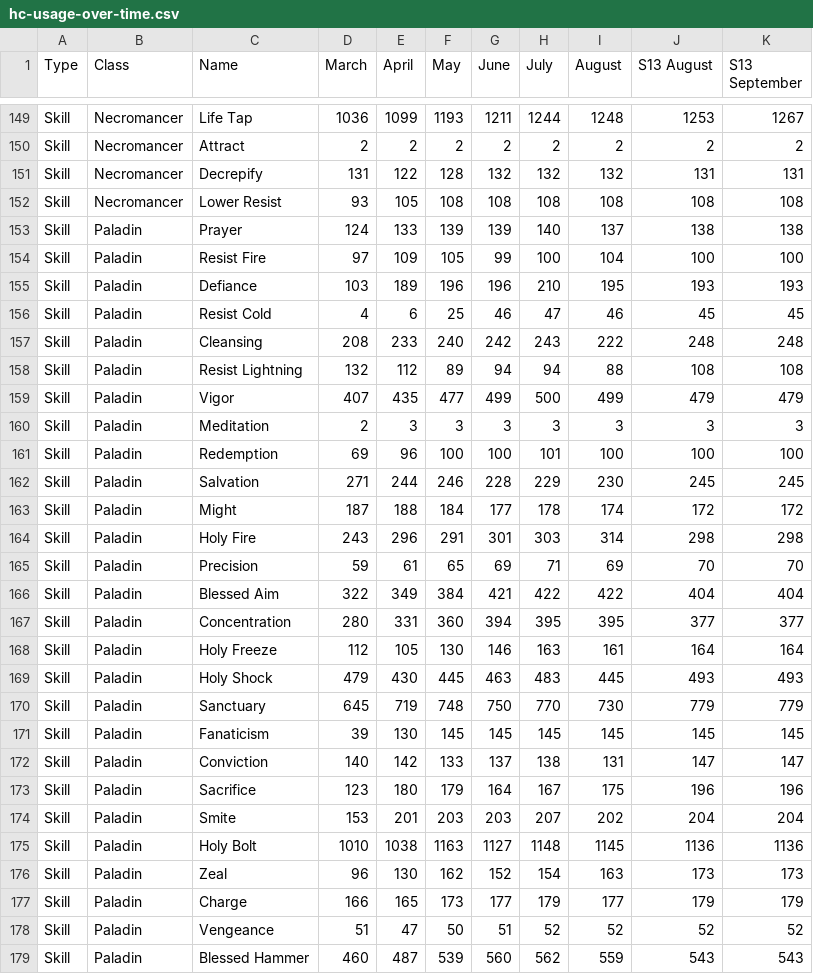
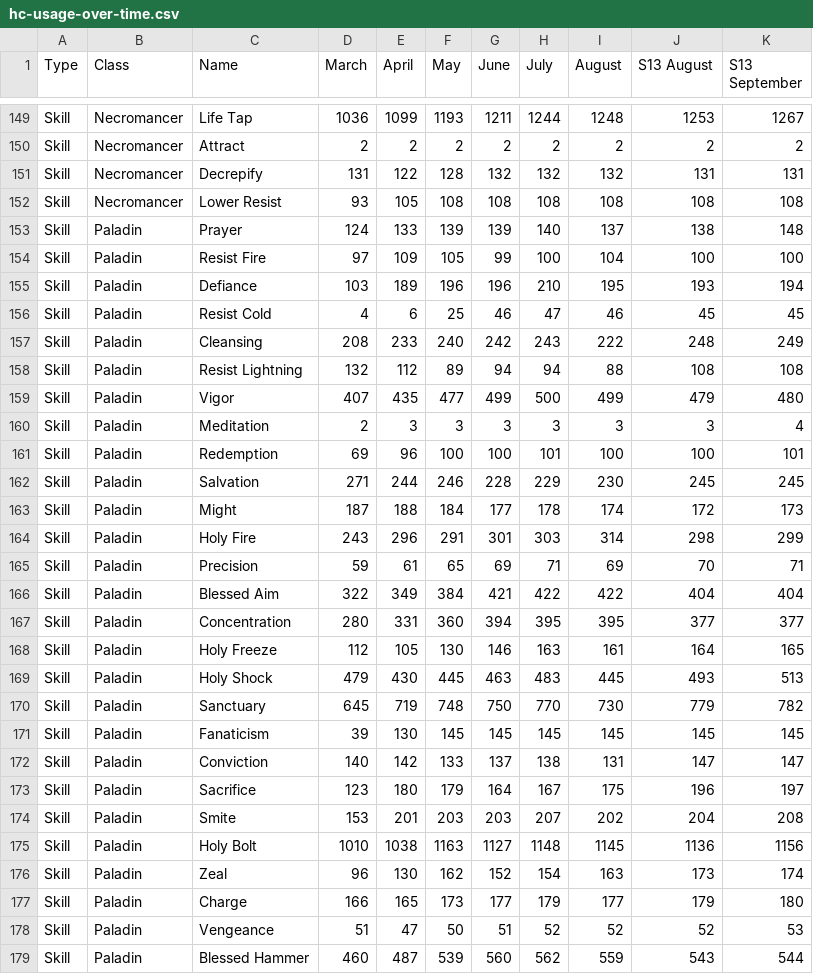
Before and after one commit to GreenDude120/builds_data, a CSV file: hc-usage-over-time.csv, drawn as a sheet; only a part is shown, gaps mark what is left out; the diff covers the shown part only.

```diff
--- a/hc-usage-over-time.csv
+++ b/hc-usage-over-time.csv
@@ -152,28 +152,28 @@ Skill,Necromancer,Decrepify,131,122,128,132,132,132,131,131
 Skill,Necromancer,Lower Resist,93,105,108,108,108,108,108,108
-Skill,Paladin,Prayer,124,133,139,139,140,137,138,138
+Skill,Paladin,Prayer,124,133,139,139,140,137,138,148
 Skill,Paladin,Resist Fire,97,109,105,99,100,104,100,100
-Skill,Paladin,Defiance,103,189,196,196,210,195,193,193
+Skill,Paladin,Defiance,103,189,196,196,210,195,193,194
 Skill,Paladin,Resist Cold,4,6,25,46,47,46,45,45
-Skill,Paladin,Cleansing,208,233,240,242,243,222,248,248
+Skill,Paladin,Cleansing,208,233,240,242,243,222,248,249
 Skill,Paladin,Resist Lightning,132,112,89,94,94,88,108,108
-Skill,Paladin,Vigor,407,435,477,499,500,499,479,479
-Skill,Paladin,Meditation,2,3,3,3,3,3,3,3
-Skill,Paladin,Redemption,69,96,100,100,101,100,100,100
+Skill,Paladin,Vigor,407,435,477,499,500,499,479,480
+Skill,Paladin,Meditation,2,3,3,3,3,3,3,4
+Skill,Paladin,Redemption,69,96,100,100,101,100,100,101
 Skill,Paladin,Salvation,271,244,246,228,229,230,245,245
-Skill,Paladin,Might,187,188,184,177,178,174,172,172
-Skill,Paladin,Holy Fire,243,296,291,301,303,314,298,298
-Skill,Paladin,Precision,59,61,65,69,71,69,70,70
+Skill,Paladin,Might,187,188,184,177,178,174,172,173
+Skill,Paladin,Holy Fire,243,296,291,301,303,314,298,299
+Skill,Paladin,Precision,59,61,65,69,71,69,70,71
 Skill,Paladin,Blessed Aim,322,349,384,421,422,422,404,404
 Skill,Paladin,Concentration,280,331,360,394,395,395,377,377
-Skill,Paladin,Holy Freeze,112,105,130,146,163,161,164,164
-Skill,Paladin,Holy Shock,479,430,445,463,483,445,493,493
-Skill,Paladin,Sanctuary,645,719,748,750,770,730,779,779
+Skill,Paladin,Holy Freeze,112,105,130,146,163,161,164,165
+Skill,Paladin,Holy Shock,479,430,445,463,483,445,493,513
+Skill,Paladin,Sanctuary,645,719,748,750,770,730,779,782
 Skill,Paladin,Fanaticism,39,130,145,145,145,145,145,145
 Skill,Paladin,Conviction,140,142,133,137,138,131,147,147
-Skill,Paladin,Sacrifice,123,180,179,164,167,175,196,196
-Skill,Paladin,Smite,153,201,203,203,207,202,204,204
-Skill,Paladin,Holy Bolt,1010,1038,1163,1127,1148,1145,1136,1136
-Skill,Paladin,Zeal,96,130,162,152,154,163,173,173
-Skill,Paladin,Charge,166,165,173,177,179,177,179,179
-Skill,Paladin,Vengeance,51,47,50,51,52,52,52,52
-Skill,Paladin,Blessed Hammer,460,487,539,560,562,559,543,543
+Skill,Paladin,Sacrifice,123,180,179,164,167,175,196,197
+Skill,Paladin,Smite,153,201,203,203,207,202,204,208
+Skill,Paladin,Holy Bolt,1010,1038,1163,1127,1148,1145,1136,1156
+Skill,Paladin,Zeal,96,130,162,152,154,163,173,174
+Skill,Paladin,Charge,166,165,173,177,179,177,179,180
+Skill,Paladin,Vengeance,51,47,50,51,52,52,52,53
+Skill,Paladin,Blessed Hammer,460,487,539,560,562,559,543,544
```
Also changed, not shown: 77 edited cells elsewhere in this file, sc-usage-over-time.csv, 37 other files.
